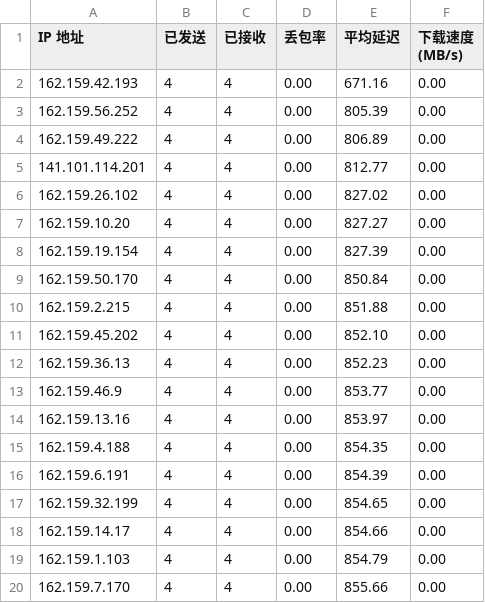
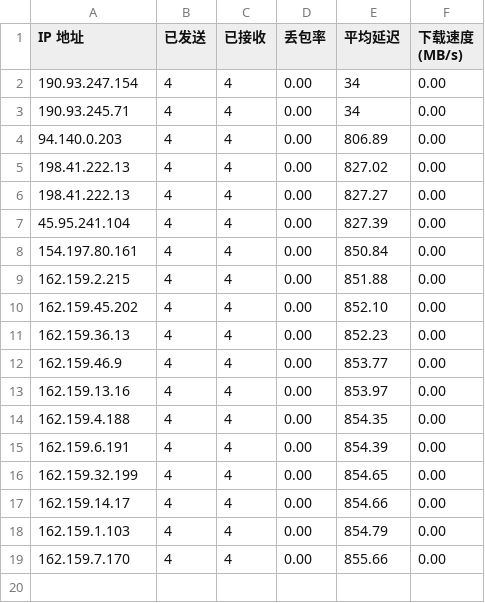
Before and after one commit to ImLTHQ/CFST, a CSV file: CF.csv, drawn as a sheet.

```diff
--- a/CF.csv
+++ b/CF.csv
@@ -1,10 +1,9 @@
 IP 地址,已发送,已接收,丢包率,平均延迟,下载速度 (MB/s)
-162.159.42.193,4,4,0.00,671.16,0.00
-162.159.56.252,4,4,0.00,805.39,0.00
-162.159.49.222,4,4,0.00,806.89,0.00
-141.101.114.201,4,4,0.00,812.77,0.00
-162.159.26.102,4,4,0.00,827.02,0.00
-162.159.10.20,4,4,0.00,827.27,0.00
-162.159.19.154,4,4,0.00,827.39,0.00
-162.159.50.170,4,4,0.00,850.84,0.00
+190.93.247.154,4,4,0.00,34,0.00
+190.93.245.71,4,4,0.00,34,0.00
+94.140.0.203,4,4,0.00,806.89,0.00
+198.41.222.13,4,4,0.00,827.02,0.00
+198.41.222.13,4,4,0.00,827.27,0.00
+45.95.241.104,4,4,0.00,827.39,0.00
+154.197.80.161,4,4,0.00,850.84,0.00
 162.159.2.215,4,4,0.00,851.88,0.00
```
